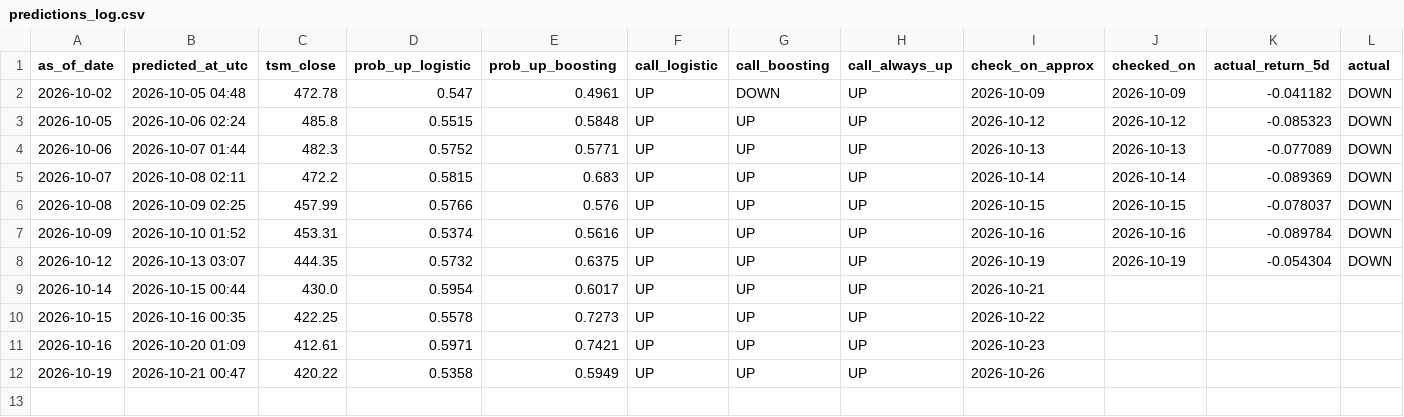
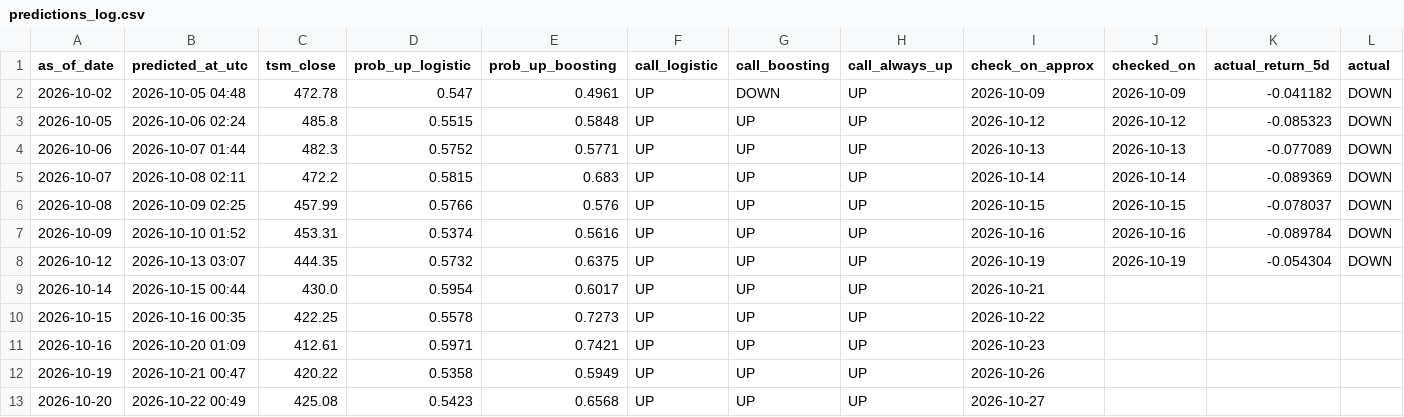
Before and after one commit to tdgurupro/tsm-trend, a CSV file: predictions_log.csv, drawn as a sheet; only a part is shown; rows hold the shown columns only; the diff names each change by its address in the sheet, - before the commit and + after, or states it on an @@ line.

```diff
--- a/predictions_log.csv
+++ b/predictions_log.csv
+row 13: 2026-10-20 | 2026-10-22 00:49 | 425.08 | 0.5423 | 0.6568 | UP | UP | UP | 2026-10-27
```
Also changed, not shown: data/prices.csv, 1 other file.
